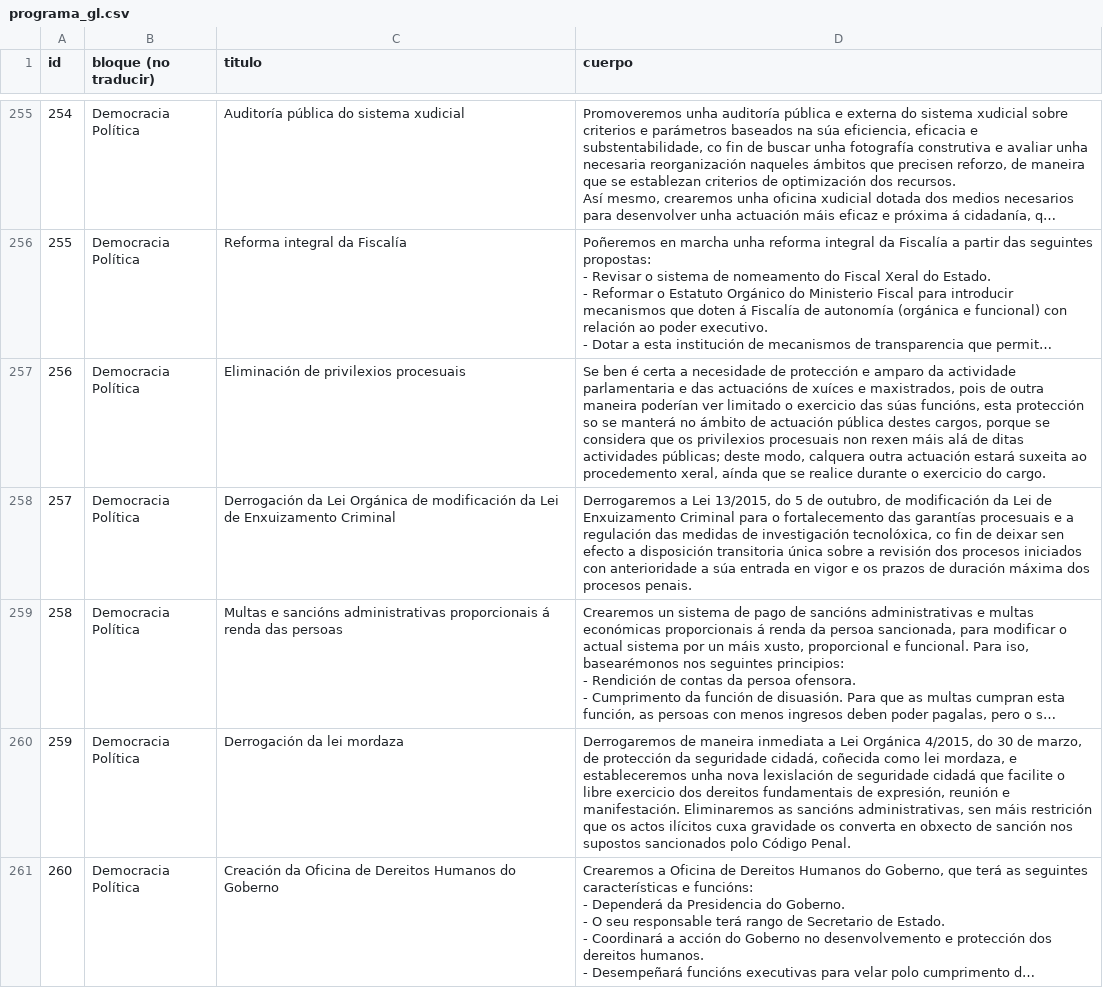
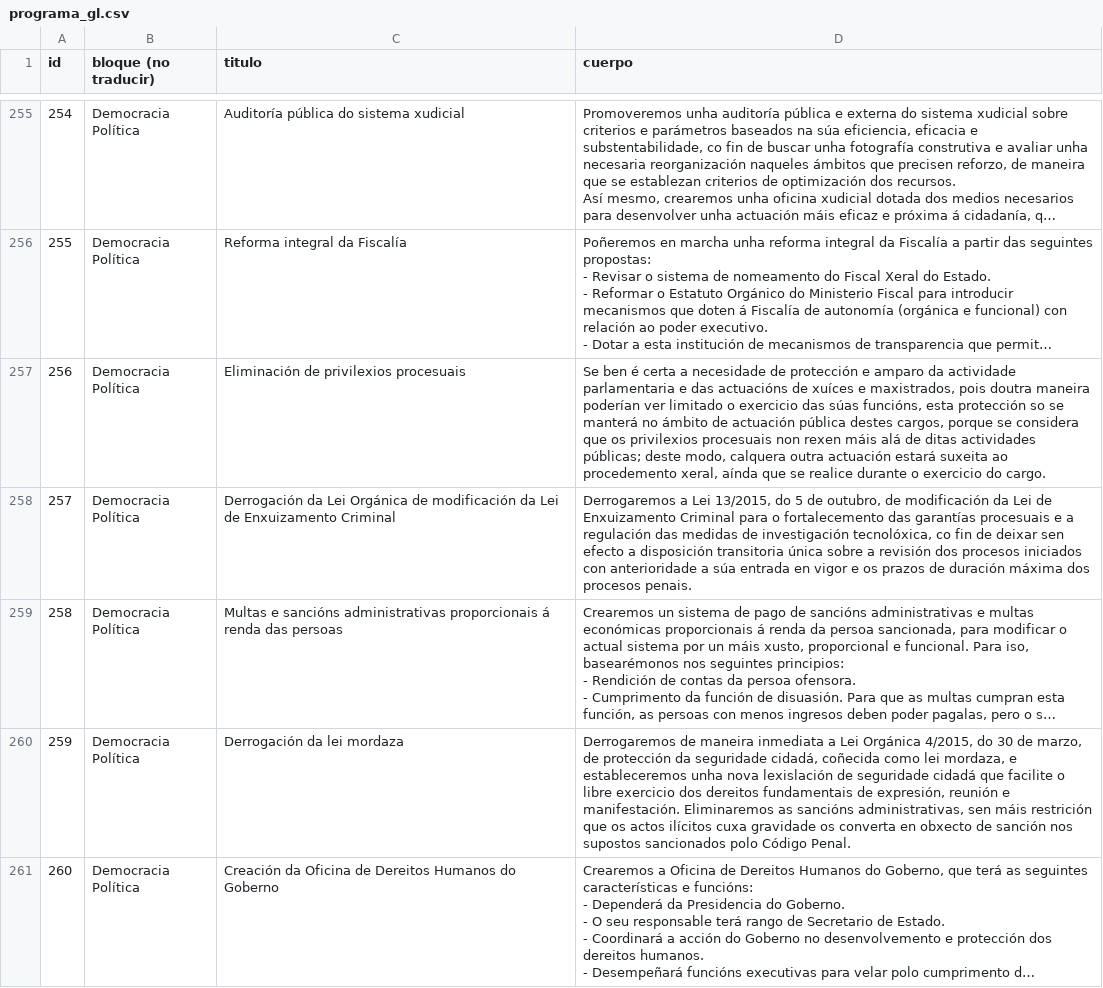
Before and after one commit to joker-x/programa-podemos-2015, a CSV file: data/programa_gl.csv, drawn as a sheet; only a part is shown, gaps mark what is left out; long unchanged cells end in …; the diff covers the shown part only; the diff names each change by its address in the sheet, - before the commit and + after, or states it on an @@ line.

```diff
--- a/data/programa_gl.csv
+++ b/data/programa_gl.csv
-D257 (cuerpo): …maxistrados, pois de outra maneira poderían…
+D257 (cuerpo): …maxistrados, pois doutra maneira poderían…
```
Also changed, not shown: 55 edited cells elsewhere in this file, 4 other files.
